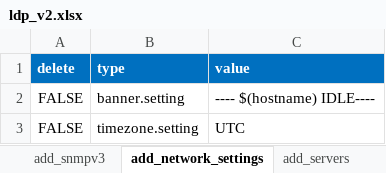
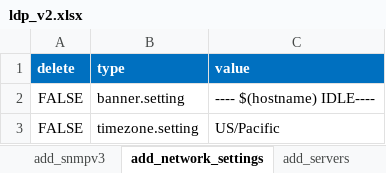
Before and after one commit to jmgawron/idle-source, an Excel workbook: ldp_v2.xlsx, sheet add_network_settings, drawn as a sheet; values as stored, in another font and other column widths than the file's, no borders; the diff names each change by its address in the sheet, - before the commit and + after, or states it on an @@ line.

Commit message:
init

```diff
--- a/ldp_v2.xlsx (sheet add_network_settings)
+++ b/ldp_v2.xlsx (sheet add_network_settings)
-C3 (value): UTC
+C3 (value): US/Pacific
```
Also changed, not shown: sheet add_snmpv3.
